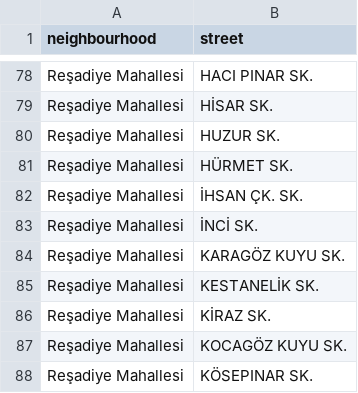
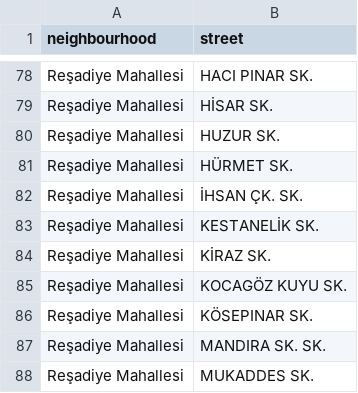
Before and after one commit to enessagroglu/NATURE-INSPIRED-ALGORITHM-OPTIMIZATION-FOR-BASE-STATION-LOCATION-ALLOCATION-PROBLEM, a CSV file: Project/data/streets.csv, drawn as a sheet; only a part is shown, gaps mark what is left out; the shorter side is filled out with more unchanged rows; the diff names each change by its address in the sheet, - before the commit and + after, or states it on an @@ line.

```diff
--- a/Project/data/streets.csv
+++ b/Project/data/streets.csv
-row 83: Reşadiye Mahallesi | İNCİ SK.
-row 84: Reşadiye Mahallesi | KARAGÖZ KUYU SK.
```
Also changed, not shown: Project/data/coordinates.csv, 3 other files.
